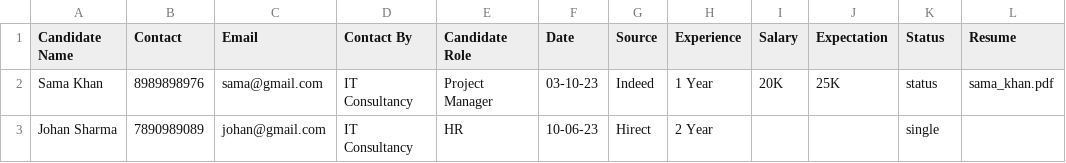
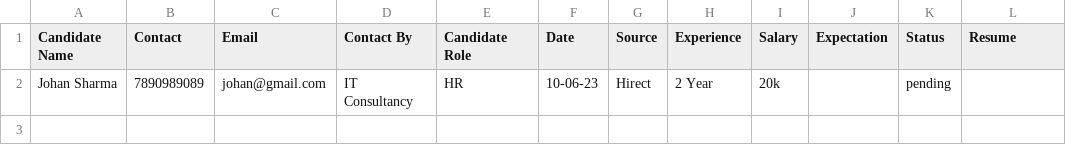
Before and after one commit to naman1708/candidate-manager, a CSV file: storage/app/public/sample.csv, drawn as a sheet.

Commit message:
add candidate module date filter and same changes a& remove comment

```diff
--- a/storage/app/public/sample.csv
+++ b/storage/app/public/sample.csv
@@ -1,3 +1,2 @@
 Candidate Name,Contact,Email,Contact By,Candidate Role,Date,Source,Experience,Salary,Expectation,Status,Resume
-Sama Khan ,8989898976,sama@gmail.com,IT Consultancy,Project Manager,03-10-23,Indeed,1 Year,20K,25K,status,sama_khan.pdf
-Johan Sharma,7890989089,johan@gmail.com,IT Consultancy,HR,10-06-23,Hirect,2  Year,,,single,
+Johan Sharma,7890989089,johan@gmail.com,IT Consultancy,HR,10-06-23,Hirect,2  Year,20k,,pending,
```
Also changed, not shown: 8 other files.
